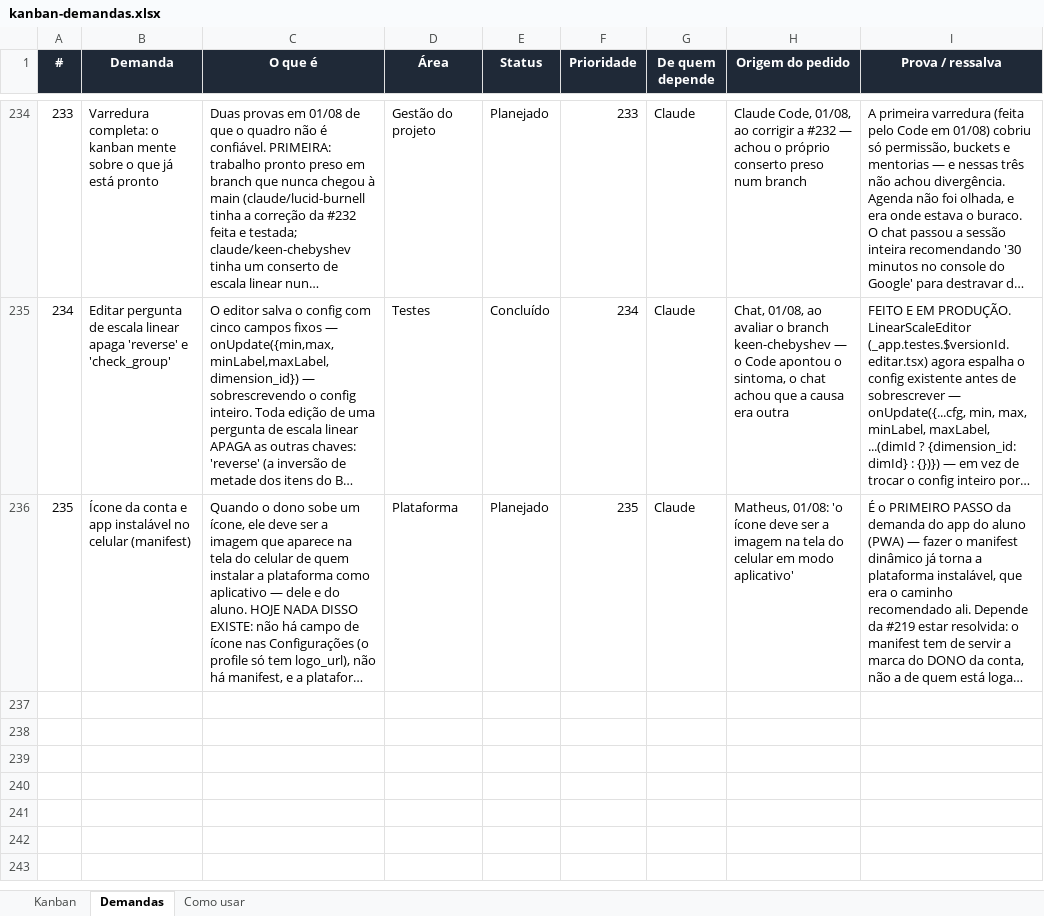
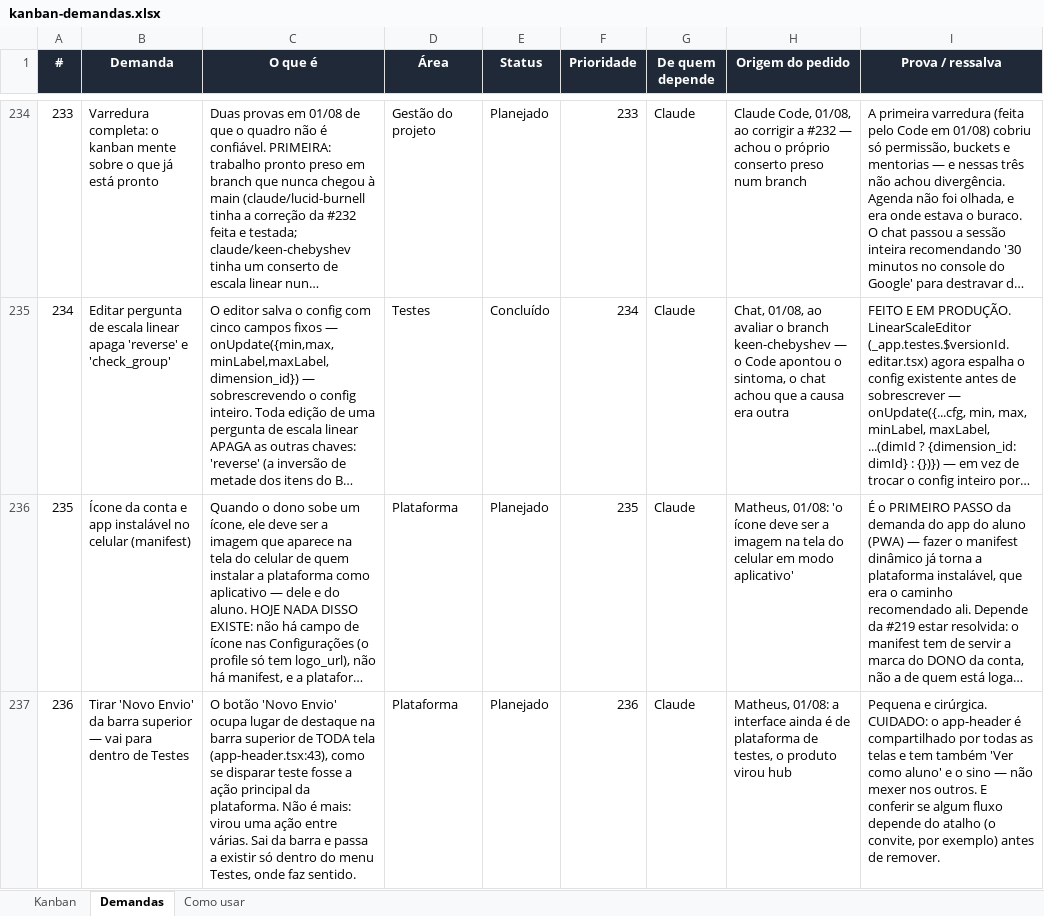
Before and after one commit to matheusguedes-ai/persona-compass-suite, an Excel workbook: kanban-demandas.xlsx, sheet Demandas, drawn as a sheet; only a part is shown, gaps mark what is left out; long unchanged cells end in …; values as stored, in another font and other column widths than the file's, no borders; conditional formats not drawn; the diff covers the shown part only; the diff names each change by its address in the sheet, - before the commit and + after, or states it on an @@ line.

Commit message:
Dashboard: spec escrita, e o painel de engajamento vira parte dele
#237 ganha docs/plano-dashboard.md, com as três decisões do Matheus em 01/08:

  - o engajamento (#220) mora DENTRO do menu Dashboard, não é tela separada.
    A #220 fecha aqui, absorvida — o conteúdo sobrevive inteiro na spec, com o
    critério proposto de 14 dias sem nenhuma atividade;
  - recalcula toda vez que abre, sem cache. Com dezenas de registros é
    instantâneo, e número que mente por cinco minutos numa tela de decisão vale
    menos que meio segundo de espera. Reversível quando a base crescer;
  - cada papel vê só o que pode abrir. Colaborador sem 'mentorias' não vê
    NENHUM número de mentoria — nem card, nem total agregado.

O terceiro item não é preferência estética: sem ele o Dashboard vira a porta dos
fundos que mostra em número o que as outras telas passaram 48h aprendendo a
esconder. Um card "12 mentorias ativas" já entrega quantos clientes a conta tem.

ORDEM registrada na spec: depois da Fatia 3 do Mentorias (#229), que constrói as
contas de satisfação e duração que o Dashboard vai consumir. Antes disso, os
mesmos números seriam calculados em dois lugares — e um deles passaria a mentir
no dia em que a regra mudasse.

#236 (tirar 'Novo Envio' da barra superior) fica pronta para virar prompt: é
cirúrgica e não precisa de spec.

```diff
--- a/kanban-demandas.xlsx (sheet Demandas)
+++ b/kanban-demandas.xlsx (sheet Demandas)
+row 237: 236 | Tirar 'Novo Envio' da barra superior — vai para dentro de Testes | O botão 'Novo Envio' ocupa lugar de destaque na barra superior de TODA tela (app-header.tsx:43), como se disparar teste fosse a ação principal da plataforma. Não é mais: virou uma ação entre várias. Sai da barra e passa a existir só dentro do menu Testes, onde faz sentido. | Plataforma | Planejado | 236 | Claude | Matheus, 01/08: a interface ainda é de plataforma de testes, o produto virou hub | Pequena e cirúrgica. CUIDADO: o app-header é compartilhado por todas as telas e tem também 'Ver como aluno' e o sino — não mexer nos outros. E conferir se algum fluxo depende do atalho (o convite, por exemplo) antes de remover.
```
Also changed, not shown: 1 added row and 2 edited cells elsewhere in this sheet, sheet Como usar, 2 other files.
